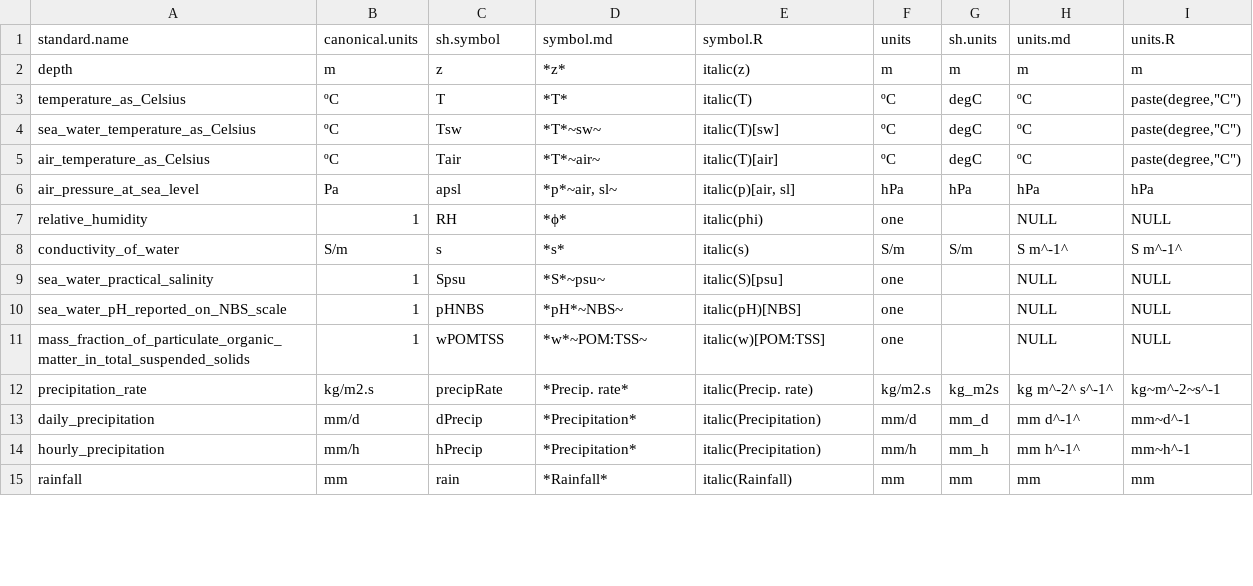
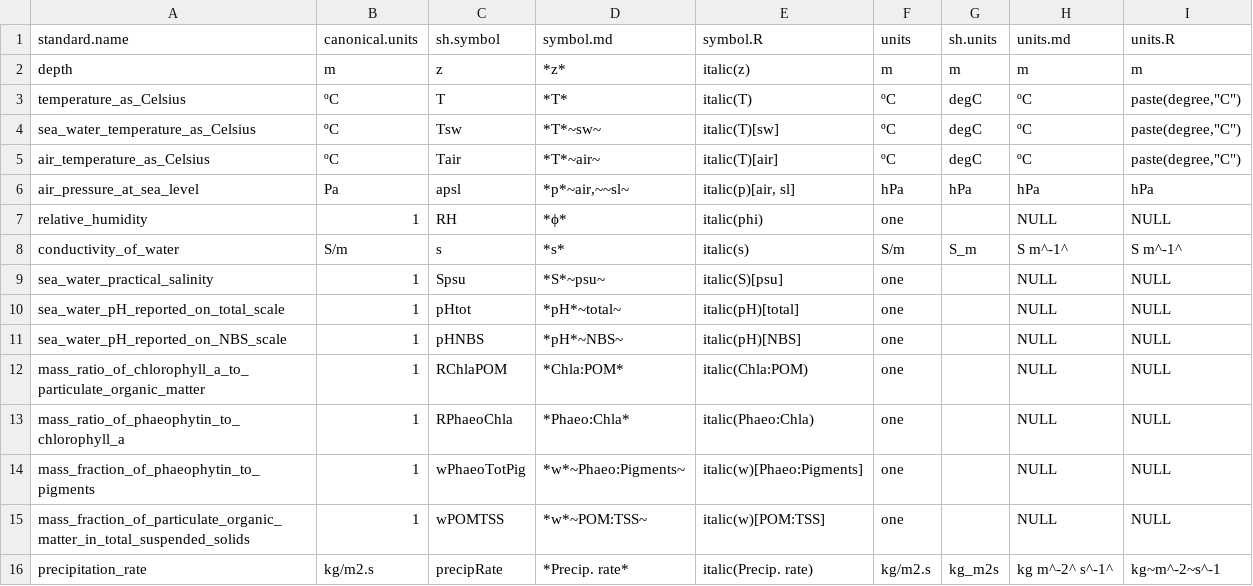
Before and after one commit to edwardpmorris/unitlabels, a CSV file: inst/extdata/definitions.csv, drawn as a sheet; only a part is shown; the shorter side is filled out with more unchanged rows; the diff covers the shown part only.

```diff
--- a/inst/extdata/definitions.csv
+++ b/inst/extdata/definitions.csv
@@ -5,7 +5,11 @@ sea_water_temperature_as_Celsius,ºC,Tsw,*T*~sw~,italic(T)[sw],ºC,degC,ºC,"pas
 air_temperature_as_Celsius,ºC,Tair,*T*~air~,italic(T)[air],ºC,degC,ºC,"paste(degree,""C"")"
-air_pressure_at_sea_level,Pa,apsl,"*p*~air, sl~","italic(p)[air, sl]",hPa,hPa,hPa,hPa
+air_pressure_at_sea_level,Pa,apsl,"*p*~air,~~sl~","italic(p)[air, sl]",hPa,hPa,hPa,hPa
 relative_humidity,1,RH, *ϕ*,italic(phi),one,,NULL,NULL
-conductivity_of_water,S/m,s,*s*,italic(s),S/m,S/m,S m^-1^,S m^-1^
+conductivity_of_water,S/m,s,*s*,italic(s),S/m,S_m,S m^-1^,S m^-1^
 sea_water_practical_salinity,1,Spsu,*S*~psu~,italic(S)[psu],one,,NULL,NULL
+sea_water_pH_reported_on_total_scale,1,pHtot,*pH*~total~,italic(pH)[total],one,,NULL,NULL
 sea_water_pH_reported_on_NBS_scale,1,pHNBS,*pH*~NBS~,italic(pH)[NBS],one,,NULL,NULL
+mass_ratio_of_chlorophyll_a_to_particulate_organic_matter,1,RChlaPOM,*Chla:POM*,italic(Chla:POM),one,,NULL,NULL
+mass_ratio_of_phaeophytin_to_chlorophyll_a,1,RPhaeoChla,*Phaeo:Chla*,italic(Phaeo:Chla),one,,NULL,NULL
+mass_fraction_of_phaeophytin_to_pigments,1,wPhaeoTotPig,*w*~Phaeo:Pigments~,italic(w)[Phaeo:Pigments],one,,NULL,NULL
 mass_fraction_of_particulate_organic_matter_in_total_suspended_solids,1,wPOMTSS,*w*~POM:TSS~,italic(w)[POM:TSS],one,,NULL,NULL
```
Also changed, not shown: 4 added rows and 35 edited cells elsewhere in this file, 4 other files.
